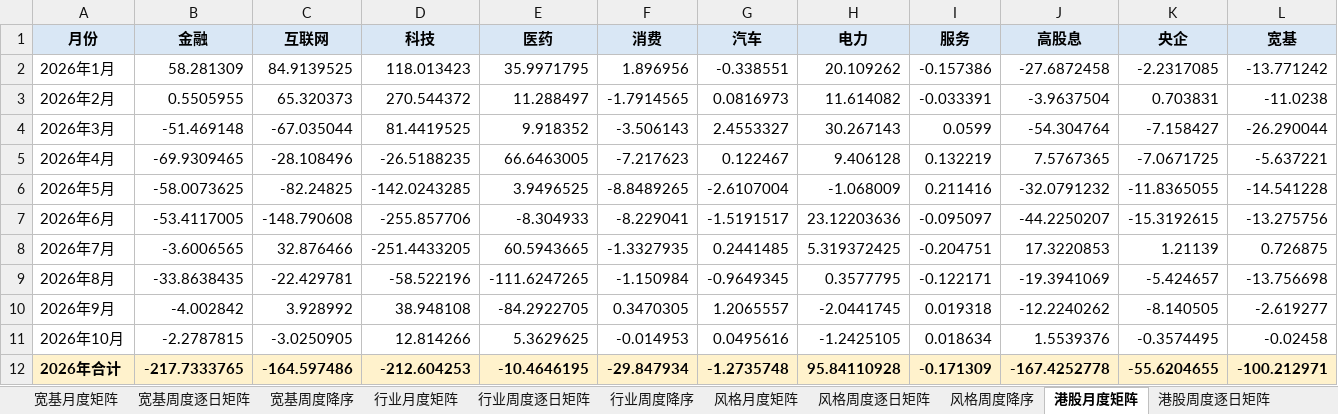
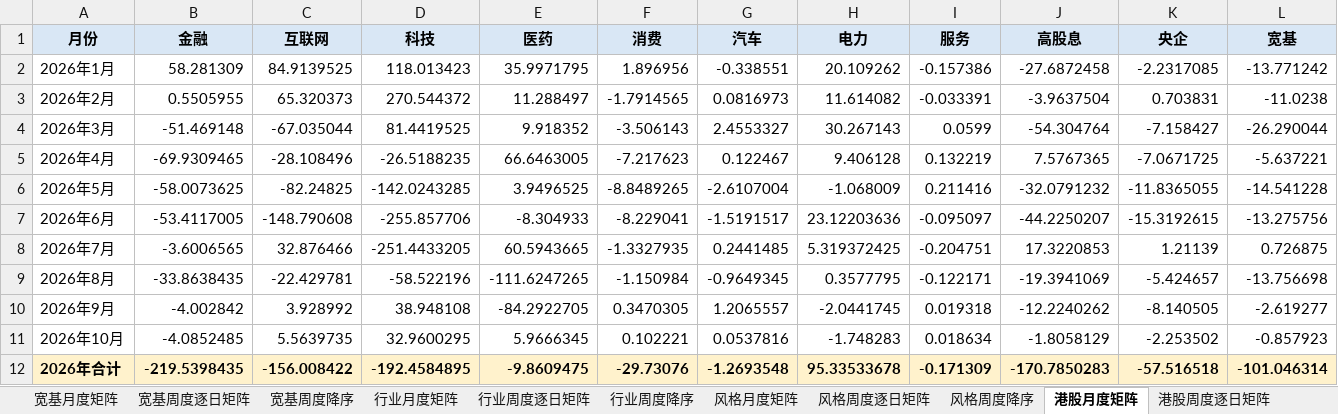
Before and after one commit to atlas-asia/etf-flow-dashboard, an Excel workbook: ETF净流动数据.xlsx, sheet 港股月度矩阵, drawn as a sheet; values as stored, in another font and other column widths than the file's, no borders; conditional formats not drawn; the diff names each change by its address in the sheet, - before the commit and + after, or states it on an @@ line.

```diff
--- a/ETF净流动数据.xlsx (sheet 港股月度矩阵)
+++ b/ETF净流动数据.xlsx (sheet 港股月度矩阵)
-B11 (金融): -2.2787815
+B11 (金融): -4.0852485
-C11 (互联网): -3.0250905
+C11 (互联网): 5.5639735
-D11 (科技): 12.814266
+D11 (科技): 32.9600295
-E11 (医药): 5.3629625
+E11 (医药): 5.9666345
-F11 (消费): -0.014953
+F11 (消费): 0.102221
-G11 (汽车): 0.0495616
+G11 (汽车): 0.0537816
-H11 (电力): -1.2425105
+H11 (电力): -1.748283
-J11 (高股息): 1.5539376
+J11 (高股息): -1.8058129
-K11 (央企): -0.3574495
+K11 (央企): -2.253502
-L11 (宽基): -0.02458
+L11 (宽基): -0.857923
-B12 (金融): -217.7333765
+B12 (金融): -219.5398435
-C12 (互联网): -164.597486
+C12 (互联网): -156.008422
-D12 (科技): -212.604253
+D12 (科技): -192.4584895
-E12 (医药): -10.4646195
+E12 (医药): -9.8609475
-F12 (消费): -29.847934
+F12 (消费): -29.73076
-G12 (汽车): -1.2735748
+G12 (汽车): -1.2693548
-H12 (电力): 95.84110928
+H12 (电力): 95.33533678
-J12 (高股息): -167.4252778
+J12 (高股息): -170.7850283
-K12 (央企): -55.6204655
+K12 (央企): -57.516518
-L12 (宽基): -100.212971
+L12 (宽基): -101.046314
```
Also changed, not shown: sheet ETF明细, sheet 行业周度降序, sheet 行业周度逐日矩阵, sheet 周度长表, sheet 港股周度降序, sheet 行业月度矩阵, 8 more sheets, 1 other file.
